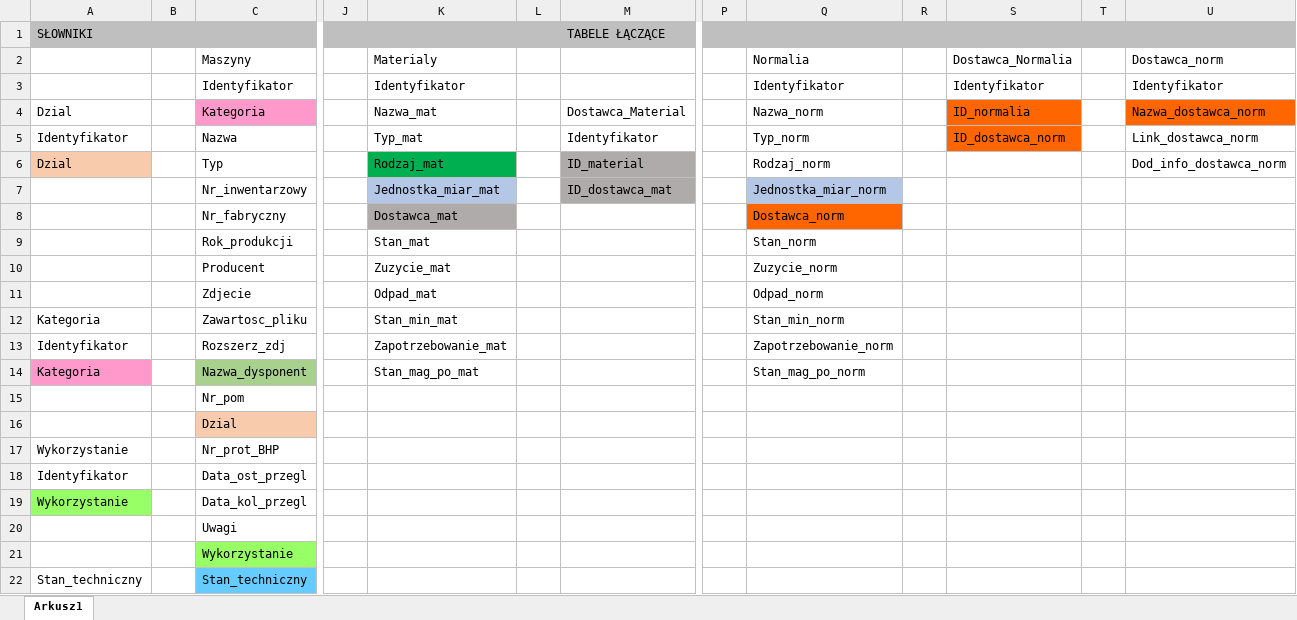
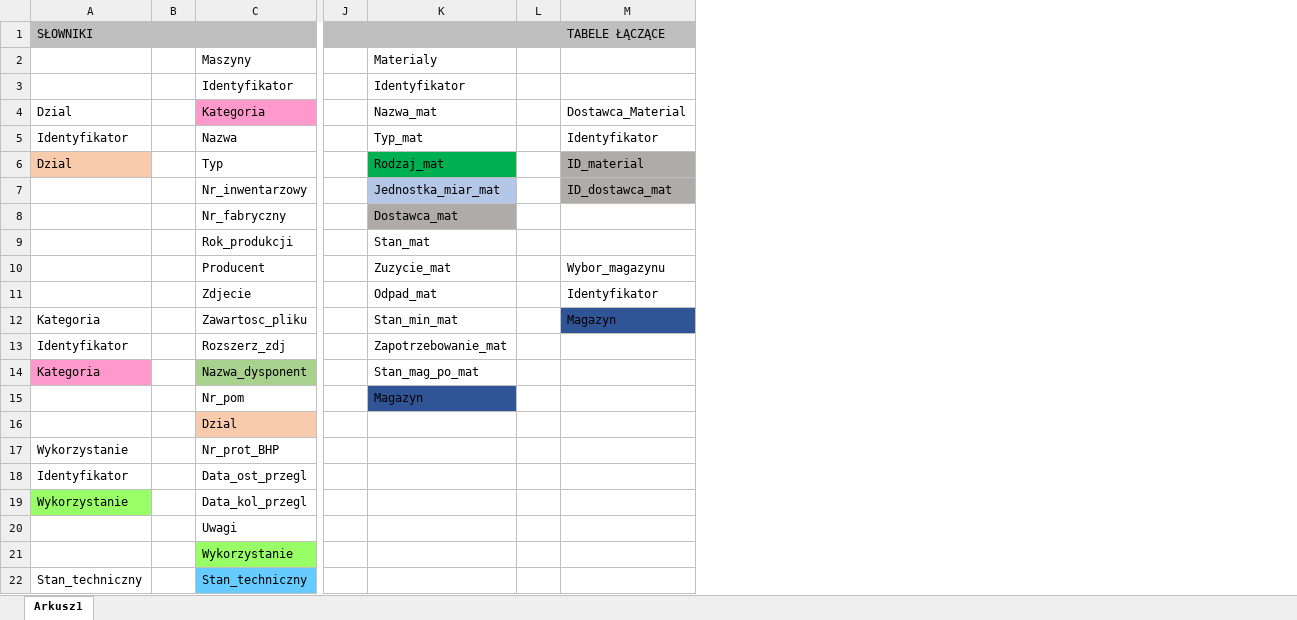
Before and after one commit to AnnaPolatynska/RemaGUM, an Excel workbook: Docs/Projekt BD.xlsx, sheet Arkusz1, drawn as a sheet; only a part is shown, gaps mark what is left out; values as stored, in another font and other column widths than the file's, no borders; the diff names each change by its address in the sheet, - before the commit and + after, or states it on an @@ line.

Commit message:
Dodatkowe pole w BD Magazyn, usunięcie z DB normaliów, dodanie w Access2DB obsługi Magazynu (SQL), obsługa danych słownikowych Magazynu.

```diff
--- a/Docs/Projekt BD.xlsx (sheet Arkusz1)
+++ b/Docs/Projekt BD.xlsx (sheet Arkusz1)
-column P, empty
-column Q, rows 2-14: Normalia | Identyfikator | Nazwa_norm | Typ_norm | Rodzaj_norm | Jednostka_miar_norm | Dostawca_norm | Stan_norm | Zuzycie_norm | Odpad_norm | Stan_min_norm | Zapotrzebowanie_norm | Stan_mag_po_norm
-column R, empty
-column S, rows 2-5: Dostawca_Normalia | Identyfikator | ID_normalia | ID_dostawca_norm
-column T, empty
-column U, rows 2-6: Dostawca_norm | Identyfikator | Nazwa_dostawca_norm | Link_dostawca_norm | Dod_info_dostawca_norm
-M10: (empty)
+M10: Wybor_magazynu
-M11: (empty)
+M11: Identyfikator
-M12: (empty)
+M12: Magazyn
-M12 fill: none
+M12 fill: #2F5597
-K15: (empty)
+K15: Magazyn
-K15 fill: none
+K15 fill: #2F5597
```
Also changed, not shown: 4 other files.
